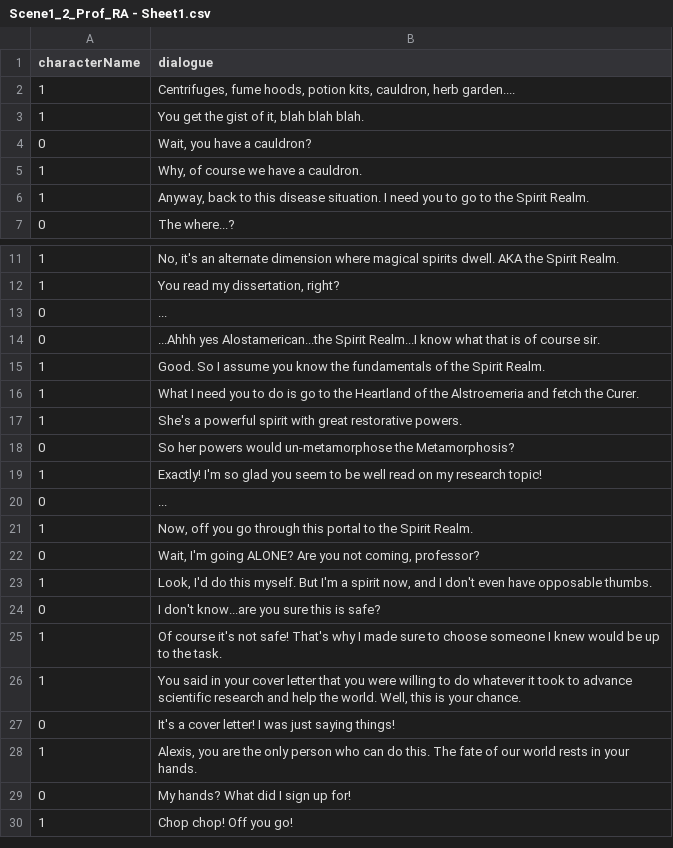
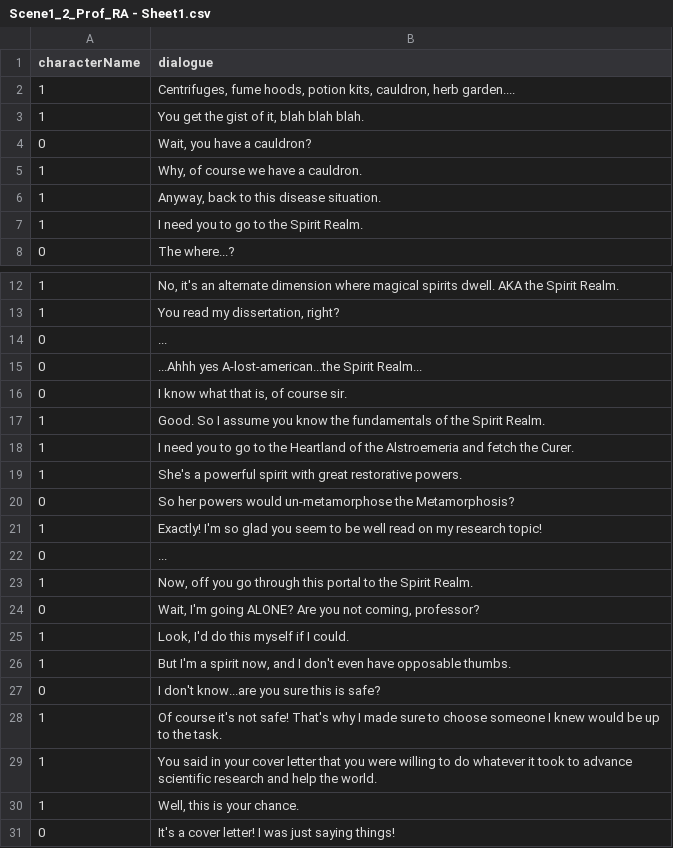
Before and after one commit to Columbia-University-Gamedev/Fall-2021-Minigames, a CSV file: Assets/Assets/AdventureRPG/Dialogue/Scene 1/Scene1_2_Prof_RA - Sheet1.csv, drawn as a sheet; only a part is shown, gaps mark what is left out; the shorter side is filled out with more unchanged rows.

```diff
--- a/Assets/Assets/AdventureRPG/Dialogue/Scene 1/Scene1_2_Prof_RA - Sheet1.csv
+++ b/Assets/Assets/AdventureRPG/Dialogue/Scene 1/Scene1_2_Prof_RA - Sheet1.csv
@@ -5,3 +5,4 @@ characterName,dialogue
 1,"Why, of course we have a cauldron."
-1,"Anyway, back to this disease situation. I need you to go to the Spirit Realm."
+1,"Anyway, back to this disease situation. "
+1,"I need you to go to the Spirit Realm."
 0,The where...?
@@ -13,5 +14,6 @@ characterName,dialogue
 0,...
-0,...Ahhh yes Alostamerican...the Spirit Realm...I know what that is of course sir.
+0,...Ahhh yes A-lost-american...the Spirit Realm...
+0,"I know what that is, of course sir."
 1,Good. So I assume you know the fundamentals of the Spirit Realm.
-1,What I need you to do is go to the Heartland of the Alstroemeria and fetch the Curer.
+1,I need you to go to the Heartland of the Alstroemeria and fetch the Curer.
 1,She's a powerful spirit with great restorative powers.
@@ -22,6 +24,8 @@ characterName,dialogue
 0,"Wait, I'm going ALONE? Are you not coming, professor?"
-1,"Look, I'd do this myself. But I'm a spirit now, and I don't even have opposable thumbs. "
+1,"Look, I'd do this myself if I could. "
+1,"But I'm a spirit now, and I don't even have opposable thumbs. "
 0,I don't know...are you sure this is safe?
 1,Of course it's not safe! That's why I made sure to choose someone I knew would be up to the task.
-1,"You said in your cover letter that you were willing to do whatever it took to advance scientific research and help the world. Well, this is your chance. "
+1,You said in your cover letter that you were willing to do whatever it took to advance scientific research and help the world.
+1,"Well, this is your chance. "
 0,It's a cover letter! I was just saying things!
```
Also changed, not shown: Assets/Assets/AdventureRPG/Dialogue/Scene 1/Scene1_1_Prof_RA - Sheet1.csv, Assets/Assets/AdventureRPG/Dialogue/Scene 2/Scene2_2_RA_companion - Sheet1.csv, 19 other files.
